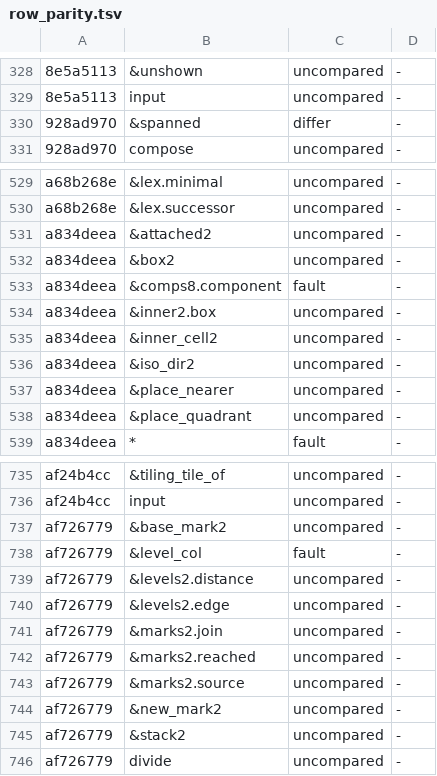
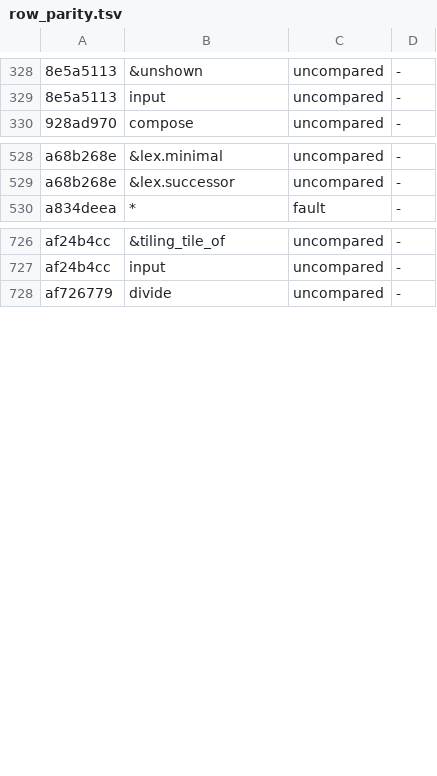
Before and after one commit to conundrumer/arc-workspace, a TSV file: src/arclog_convert/row_parity.tsv, drawn as a sheet; only a part is shown, gaps mark what is left out.

Commit message:
The determination run of the row-parity check takes the concept case's taken branches, so Souffle's rows of each Choice branch no longer add to the engine's

```diff
--- a/src/arclog_convert/row_parity.tsv
+++ b/src/arclog_convert/row_parity.tsv
@@ -329,3 +329,2 @@
 8e5a5113	input	uncompared	-
-928ad970	&spanned	differ	-
 928ad970	compose	uncompared	-
@@ -530,10 +529,2 @@ a68b268e	&lex.minimal	uncompared	-
 a68b268e	&lex.successor	uncompared	-
-a834deea	&attached2	uncompared	-
-a834deea	&box2	uncompared	-
-a834deea	&comps8.component	fault	-
-a834deea	&inner2.box	uncompared	-
-a834deea	&inner_cell2	uncompared	-
-a834deea	&iso_dir2	uncompared	-
-a834deea	&place_nearer	uncompared	-
-a834deea	&place_quadrant	uncompared	-
 a834deea	*	fault	-
@@ -736,11 +727,2 @@ af24b4cc	&tiling_tile_of	uncompared	-
 af24b4cc	input	uncompared	-
-af726779	&base_mark2	uncompared	-
-af726779	&level_col	fault	-
-af726779	&levels2.distance	uncompared	-
-af726779	&levels2.edge	uncompared	-
-af726779	&marks2.join	uncompared	-
-af726779	&marks2.reached	uncompared	-
-af726779	&marks2.source	uncompared	-
-af726779	&new_mark2	uncompared	-
-af726779	&stack2	uncompared	-
 af726779	divide	uncompared	-
```
Also changed, not shown: 2 other files.
